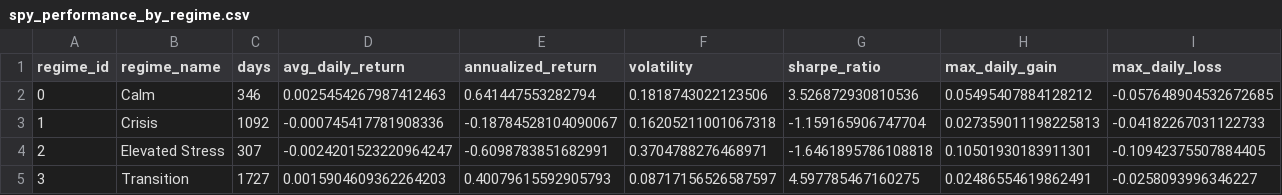
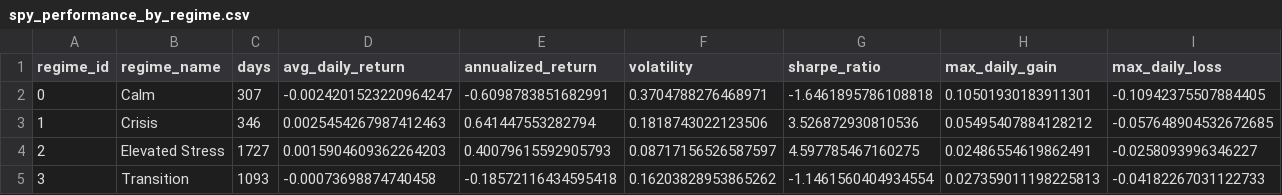
Before and after one commit to Akishai18/SignalM, a CSV file: regime_results/spy_performance_by_regime.csv, drawn as a sheet; only a part is shown; removed rows and columns are numbered as before the commit, all else as after; rows hold the shown columns only; the diff names each change by its address in the sheet, - before the commit and + after, or states it on an @@ line.

```diff
--- a/regime_results/spy_performance_by_regime.csv
+++ b/regime_results/spy_performance_by_regime.csv
-row 2: 0 | Calm | 346 | 0.0025454267987412463 | 0.641447553282794 | 0.1818743022123506 | 3.526872930810536 | 0.05495407884128212 | -0.057648904532672685
-row 3: 1 | Crisis | 1092 | -0.000745417781908336 | -0.18784528104090067 | 0.16205211001067318 | -1.159165906747704 | 0.027359011198225813 | -0.04182267031122733
-A2 (regime_id): 2
+A2 (regime_id): 0
-B2 (regime_name): Elevated Stress
+B2 (regime_name): Calm
+row 3: 1 | Crisis | 346 | 0.0025454267987412463 | 0.641447553282794 | 0.1818743022123506 | 3.526872930810536 | 0.05495407884128212 | -0.057648904532672685
-A4 (regime_id): 3
+A4 (regime_id): 2
-B4 (regime_name): Transition
+B4 (regime_name): Elevated Stress
+row 5: 3 | Transition | 1093 | -0.00073698874740458 | -0.18572116434595418 | 0.16203828953865262 | -1.1461560404934554 | 0.027359011198225813 | -0.04182267031122733
```
Also changed, not shown: regime_results/indices/dia_regimes.csv, regime_results/indices/iwm_regimes.csv, 28 other files.
